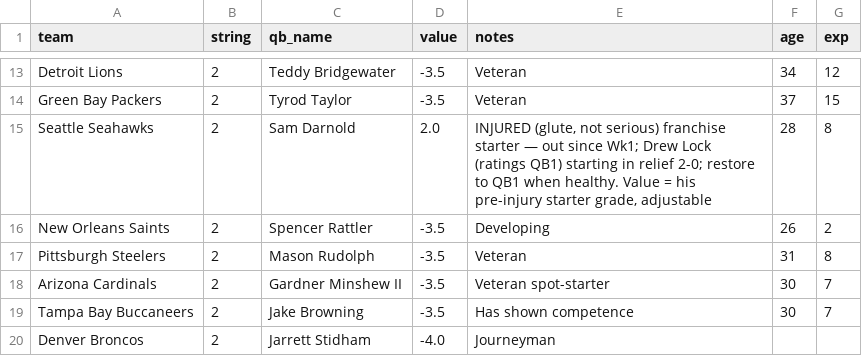
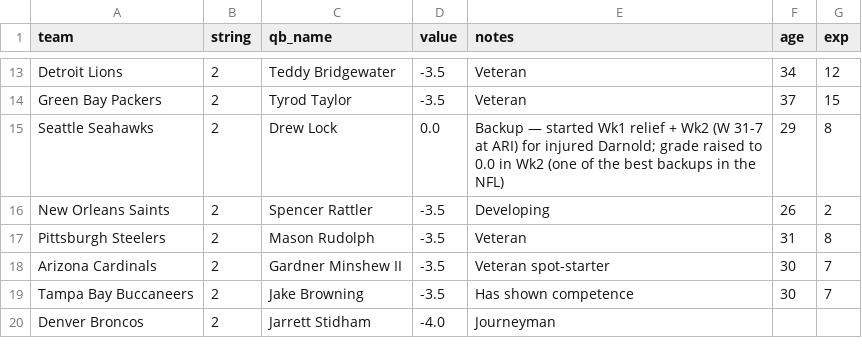
Before and after one commit to mccabe206-ops/Postgame_Outlet, a CSV file: data/qb_depth.csv, drawn as a sheet; only a part is shown, gaps mark what is left out.

```diff
--- a/data/qb_depth.csv
+++ b/data/qb_depth.csv
@@ -14,3 +14,3 @@ Detroit Lions,2,Teddy Bridgewater,-3.5,Veteran,34,12
 Green Bay Packers,2,Tyrod Taylor,-3.5,Veteran,37,15
-Seattle Seahawks,2,Sam Darnold,2.0,"INJURED (glute, not serious) franchise starter — out since Wk1; Drew Lock (ratings QB1) starting in relief 2-0; restore to QB1 when healthy. Value = his pre-injury starter grade, adjustable",28,8
+Seattle Seahawks,2,Drew Lock,0.0,Backup — started Wk1 relief + Wk2 (W 31-7 at ARI) for injured Darnold; grade raised to 0.0 in Wk2 (one of the best backups in the NFL),29,8
 New Orleans Saints,2,Spencer Rattler,-3.5,Developing,26,2
```
Also changed, not shown: data/ratings.csv, 4 other files.
